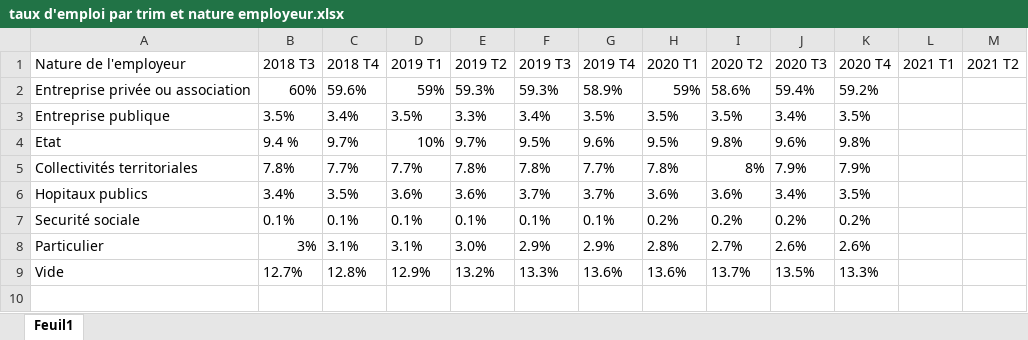
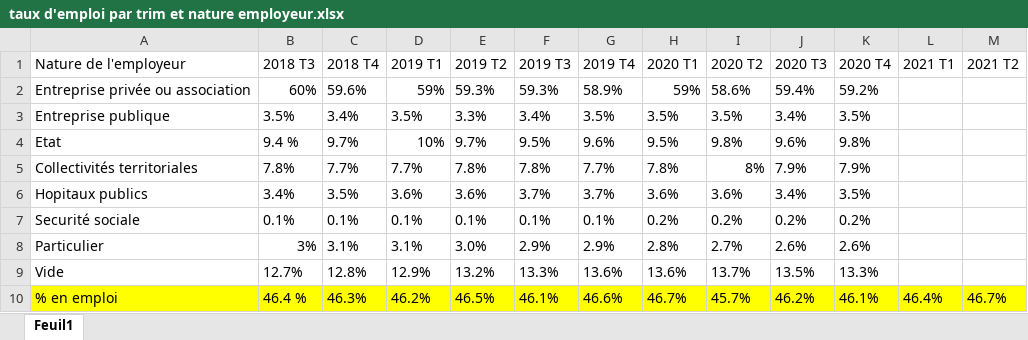
Before and after one commit to DouloSOW/PDSSS, an Excel workbook: Table/taux d'emploi par trim et nature employeur.xlsx, sheet Feuil1, drawn as a sheet; values as stored, in another font and other column widths than the file's, no borders; the diff names each change by its address in the sheet, - before the commit and + after, or states it on an @@ line.

Commit message:
Ajout taux d'emploi au total par trimestre

```diff
--- a/Table/taux d'emploi par trim et nature employeur.xlsx (sheet Feuil1)
+++ b/Table/taux d'emploi par trim et nature employeur.xlsx (sheet Feuil1)
+row 10: % en emploi | 46.4 % | 46.3% | 46.2% | 46.5% | 46.1% | 46.6% | 46.7% | 45.7% | 46.2% | 46.1% | 46.4% | 46.7%
```
Also changed, not shown: 1 other file.
